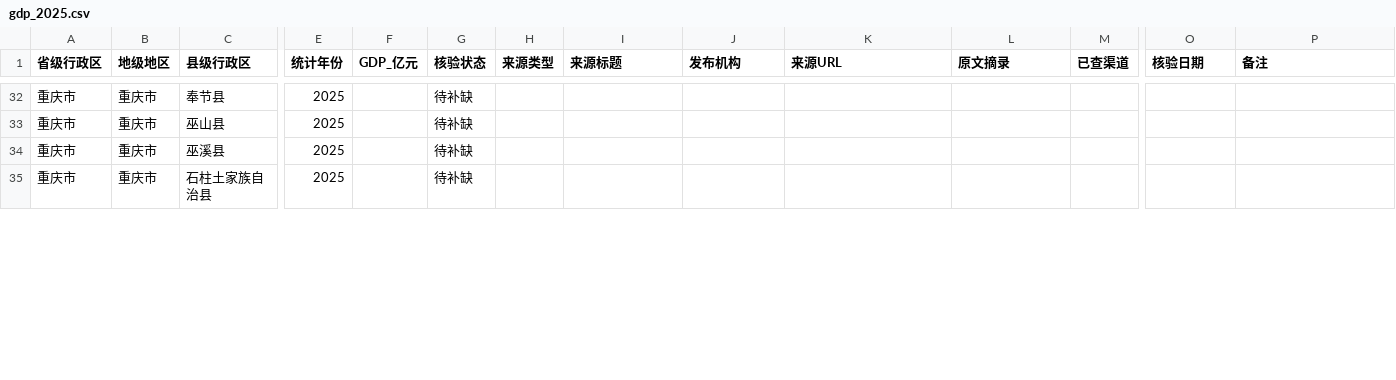
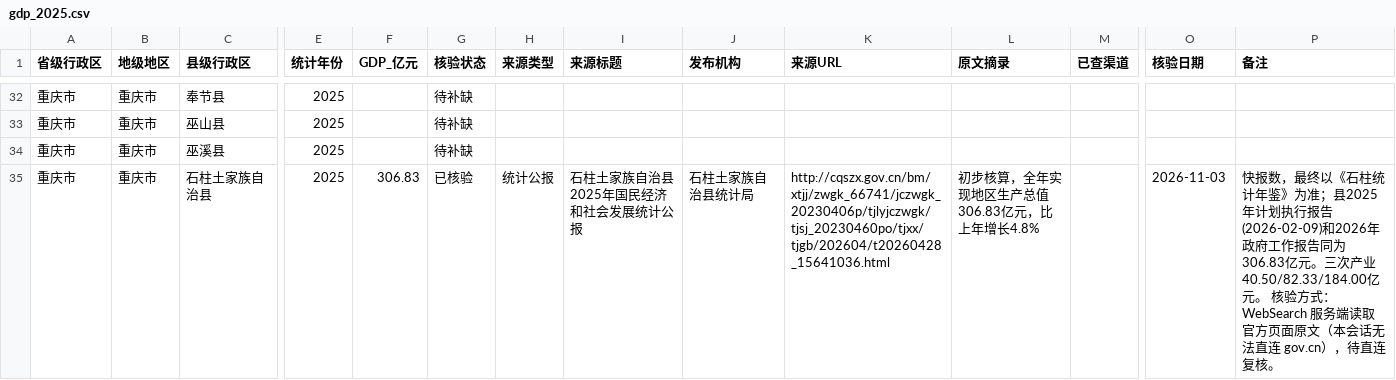
Before and after one commit to jean89091515/county-gdp-2025, a CSV file: data/重庆市/gdp_2025.csv, drawn as a sheet; only a part is shown, gaps mark what is left out; the diff covers the shown part only; the diff names each change by its address in the sheet, - before the commit and + after, or states it on an @@ line.

```diff
--- a/data/重庆市/gdp_2025.csv
+++ b/data/重庆市/gdp_2025.csv
-F35 (GDP_亿元): (empty)
+F35 (GDP_亿元): 306.83
-G35 (核验状态): 待补缺
+G35 (核验状态): 已核验
-H35 (来源类型): (empty)
+H35 (来源类型): 统计公报
-I35 (来源标题): (empty)
+I35 (来源标题): 石柱土家族自治县2025年国民经济和社会发展统计公报
-J35 (发布机构): (empty)
+J35 (发布机构): 石柱土家族自治县统计局
-K35 (来源URL): (empty)
+K35 (来源URL): http://cqszx.gov.cn/bm/xtjj/zwgk_66741/jczwgk_20230406p/tjlyjczwgk/tjsj_20230460po/tjxx/tjgb/202604/t20260428_15641036.html
-L35 (原文摘录): (empty)
+L35 (原文摘录): 初步核算，全年实现地区生产总值306.83亿元，比上年增长4.8%
-O35 (核验日期): (empty)
+O35 (核验日期): 2026-11-03
-P35 (备注): (empty)
+P35 (备注): 快报数，最终以《石柱统计年鉴》为准；县2025年计划执行报告(2026-02-09)和2026年政府工作报告同为306.83亿元。三次产业40.50/82.33/184.00亿元。 核验方式：WebSearch 服务端读取官方页面原文（本会话无法直连 gov.cn），待直连复核。
```
Also changed, not shown: 51 edited cells elsewhere in this file, 1 other file.
